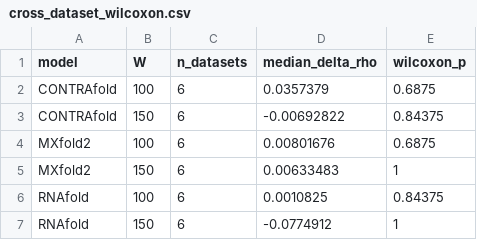
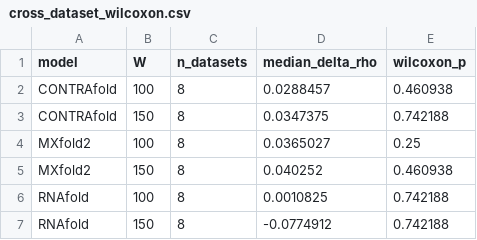
Before and after one commit to leonardodibari/dms_window_test, a CSV file: cross_dataset_wilcoxon.csv, drawn as a sheet.

```diff
--- a/cross_dataset_wilcoxon.csv
+++ b/cross_dataset_wilcoxon.csv
@@ -1,7 +1,7 @@
 model,W,n_datasets,median_delta_rho,wilcoxon_p
-CONTRAfold,100,6,0.0357379,0.6875
-CONTRAfold,150,6,-0.00692822,0.84375
-MXfold2,100,6,0.00801676,0.6875
-MXfold2,150,6,0.00633483,1
-RNAfold,100,6,0.0010825,0.84375
-RNAfold,150,6,-0.0774912,1
+CONTRAfold,100,8,0.0288457,0.460938
+CONTRAfold,150,8,0.0347375,0.742188
+MXfold2,100,8,0.0365027,0.25
+MXfold2,150,8,0.040252,0.460938
+RNAfold,100,8,0.0010825,0.742188
+RNAfold,150,8,-0.0774912,0.742188
```
Also changed, not shown: 39 other files.
